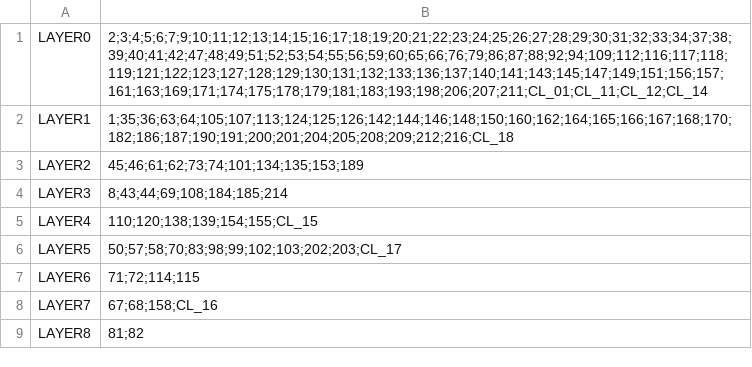
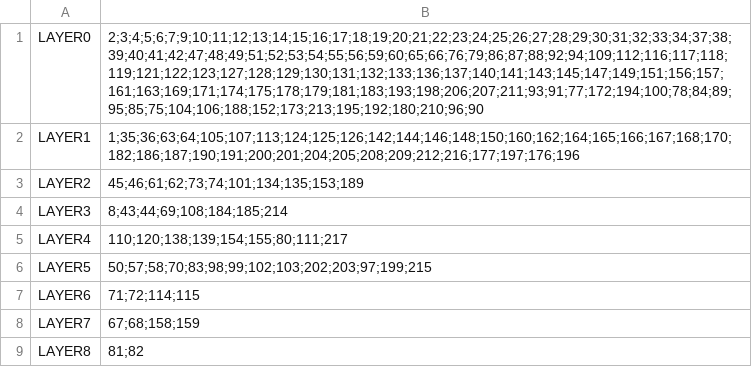
Before and after one commit to ArdooTala/Recon_Clustering, a CSV file: exports/export-layers.csv, drawn as a sheet.

```diff
--- a/exports/export-layers.csv
+++ b/exports/export-layers.csv
@@ -1,9 +1,9 @@
-LAYER0,2;3;4;5;6;7;9;10;11;12;13;14;15;16;17;18;19;20;21;22;23;24;25;26;27;28;29;30;31;32;33;34;37;38;39;40;41;42;47;48;49;51;52;53;54;55;56;59;60;65;66;76;79;86;87;88;92;94;109;112;116;117;118;119;121;122;123;127;128;129;130;131;132;133;136;137;140;141;143;145;147;149;151;156;157;161;163;169;171;174;175;178;179;181;183;193;198;206;207;211;CL_01;CL_11;CL_12;CL_14
-LAYER1,1;35;36;63;64;105;107;113;124;125;126;142;144;146;148;150;160;162;164;165;166;167;168;170;182;186;187;190;191;200;201;204;205;208;209;212;216;CL_18
+LAYER0,2;3;4;5;6;7;9;10;11;12;13;14;15;16;17;18;19;20;21;22;23;24;25;26;27;28;29;30;31;32;33;34;37;38;39;40;41;42;47;48;49;51;52;53;54;55;56;59;60;65;66;76;79;86;87;88;92;94;109;112;116;117;118;119;121;122;123;127;128;129;130;131;132;133;136;137;140;141;143;145;147;149;151;156;157;161;163;169;171;174;175;178;179;181;183;193;198;206;207;211;93;91;77;172;194;100;78;84;89;95;85;75;104;106;188;152;173;213;195;192;180;210;96;90
+LAYER1,1;35;36;63;64;105;107;113;124;125;126;142;144;146;148;150;160;162;164;165;166;167;168;170;182;186;187;190;191;200;201;204;205;208;209;212;216;177;197;176;196
 LAYER2,45;46;61;62;73;74;101;134;135;153;189
 LAYER3,8;43;44;69;108;184;185;214
-LAYER4,110;120;138;139;154;155;CL_15
-LAYER5,50;57;58;70;83;98;99;102;103;202;203;CL_17
+LAYER4,110;120;138;139;154;155;80;111;217
+LAYER5,50;57;58;70;83;98;99;102;103;202;203;97;199;215
 LAYER6,71;72;114;115
-LAYER7,67;68;158;CL_16
+LAYER7,67;68;158;159
 LAYER8,81;82
```
Also changed, not shown: exports/export-clusters.csv, 6 other files.
